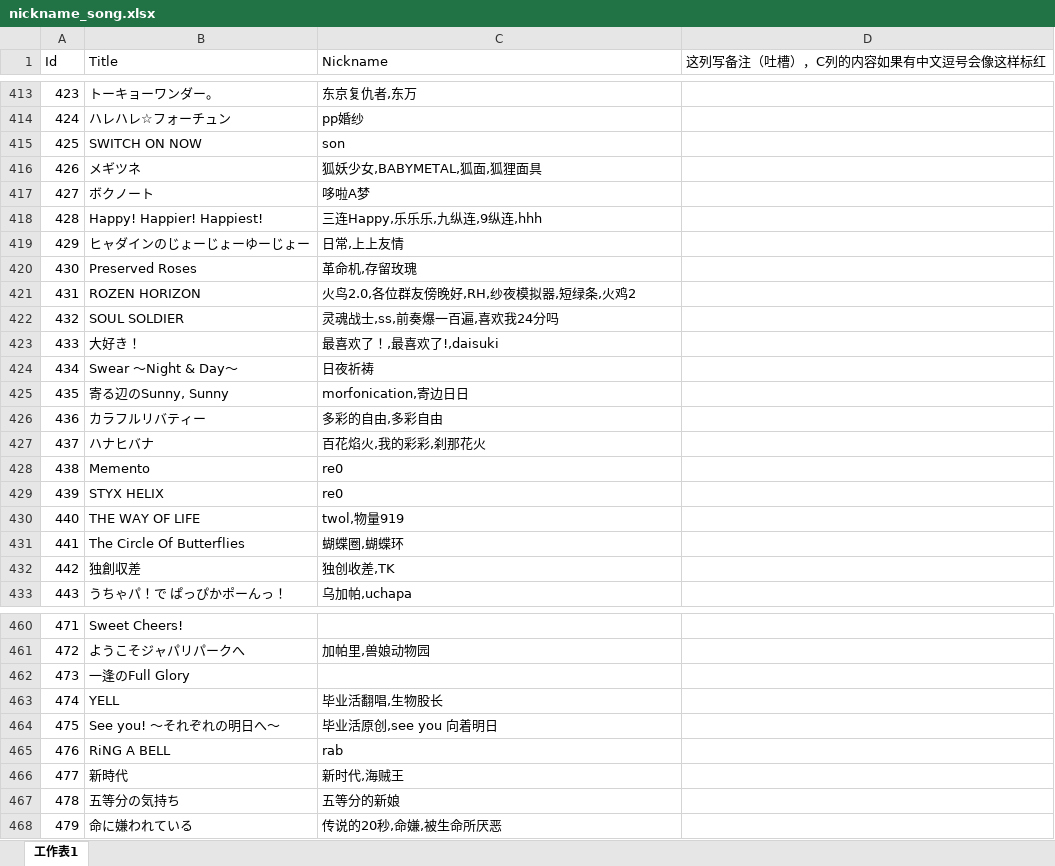
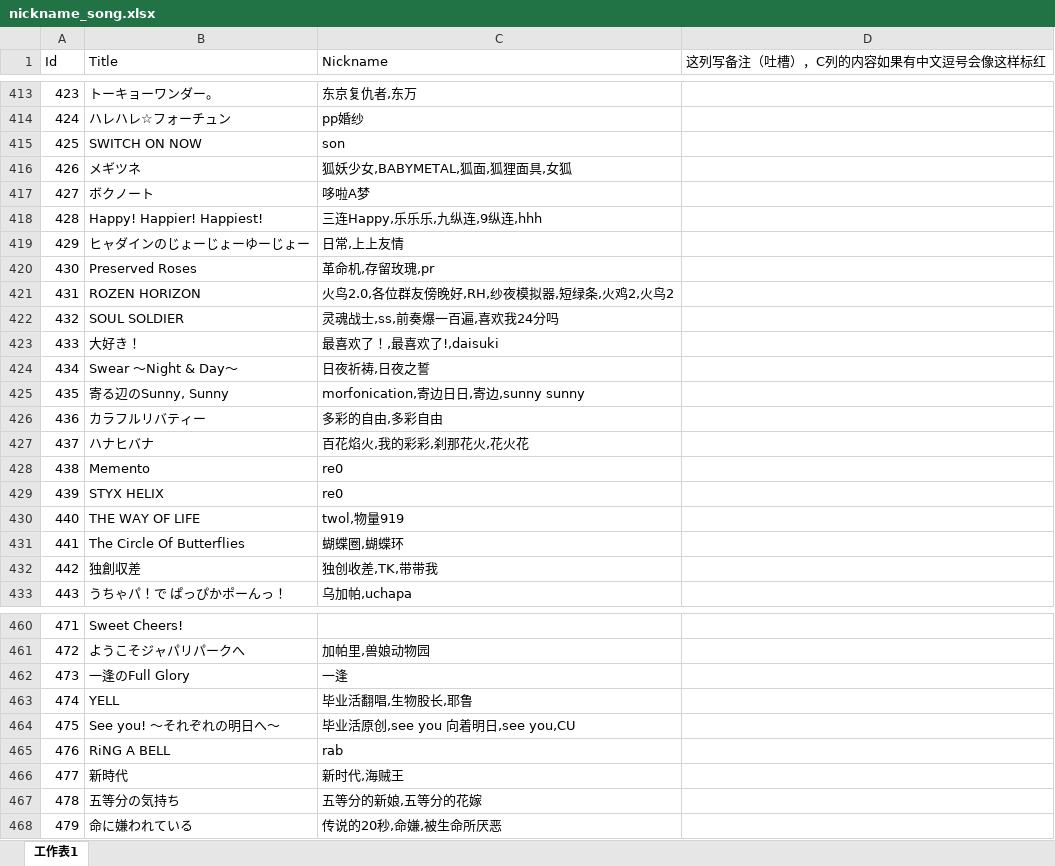
Before and after one commit to Yamamoto-2/tsugu-bangdream-bot, an Excel workbook: backend/config/nickname_song.xlsx, sheet 工作表1, drawn as a sheet; only a part is shown, gaps mark what is left out; values as stored, in another font and other column widths than the file's, no cell formats; conditional formats not drawn; the diff covers the shown part only; the diff names each change by its address in the sheet, - before the commit and + after, or states it on an @@ line.

```diff
--- a/backend/config/nickname_song.xlsx (sheet 工作表1)
+++ b/backend/config/nickname_song.xlsx (sheet 工作表1)
-C416 (Nickname): 狐妖少女,BABYMETAL,狐面,狐狸面具
+C416 (Nickname): 狐妖少女,BABYMETAL,狐面,狐狸面具,女狐
-C420 (Nickname): 革命机,存留玫瑰
+C420 (Nickname): 革命机,存留玫瑰,pr
-C421 (Nickname): 火鸟2.0,各位群友傍晚好,RH,纱夜模拟器,短绿条,火鸡2
+C421 (Nickname): 火鸟2.0,各位群友傍晚好,RH,纱夜模拟器,短绿条,火鸡2,火鸟2
-C424 (Nickname): 日夜祈祷
+C424 (Nickname): 日夜祈祷,日夜之誓
-C425 (Nickname): morfonication,寄边日日
+C425 (Nickname): morfonication,寄边日日,寄边,sunny sunny
-C427 (Nickname): 百花焰火,我的彩彩,刹那花火
+C427 (Nickname): 百花焰火,我的彩彩,刹那花火,花火花
-C432 (Nickname): 独创收差,TK
+C432 (Nickname): 独创收差,TK,带带我
-C462 (Nickname): (empty)
+C462 (Nickname): 一逢
-C463 (Nickname): 毕业活翻唱,生物股长
+C463 (Nickname): 毕业活翻唱,生物股长,耶鲁
-C464 (Nickname): 毕业活原创,see you 向着明日
+C464 (Nickname): 毕业活原创,see you 向着明日,see you,CU
-C467 (Nickname): 五等分的新娘
+C467 (Nickname): 五等分的新娘,五等分的花嫁
```
Also changed, not shown: 13 added rows and 73 edited cells elsewhere in this sheet, cell formats.
